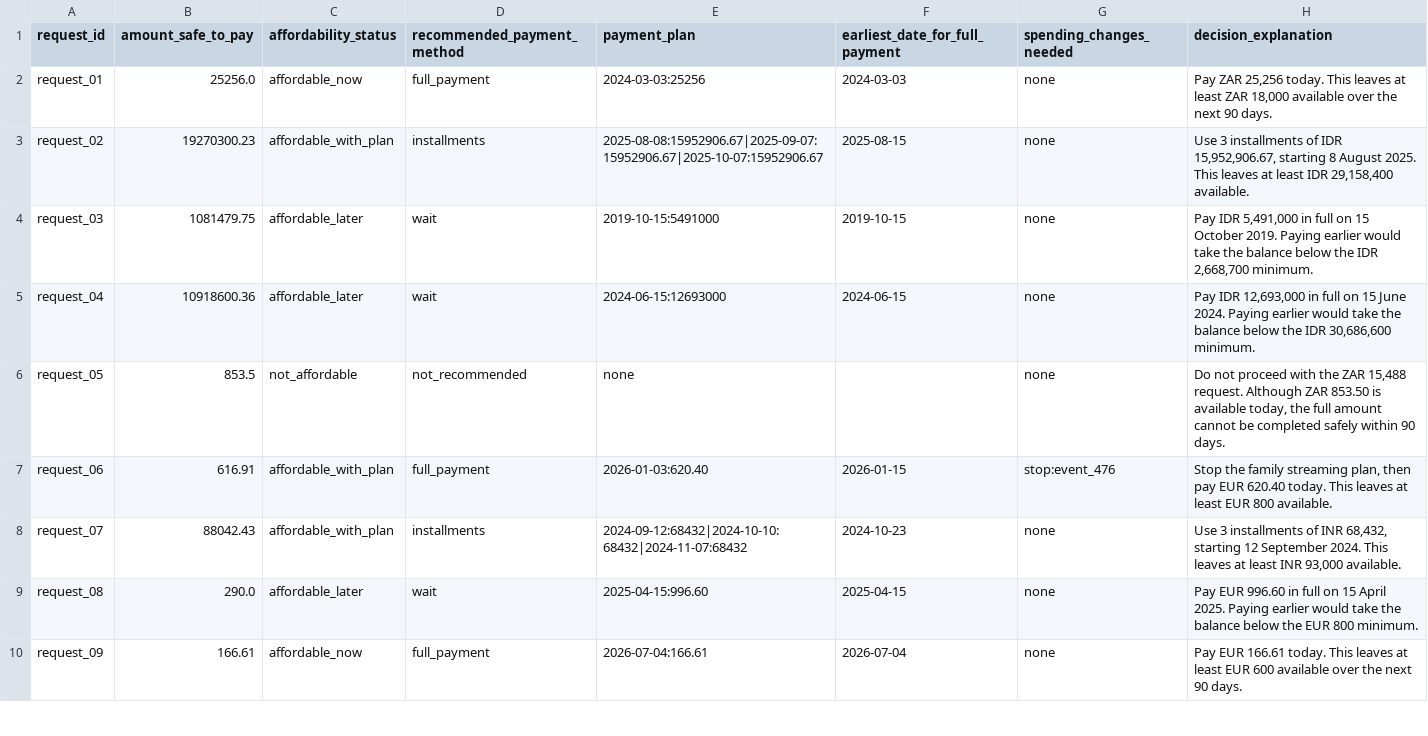
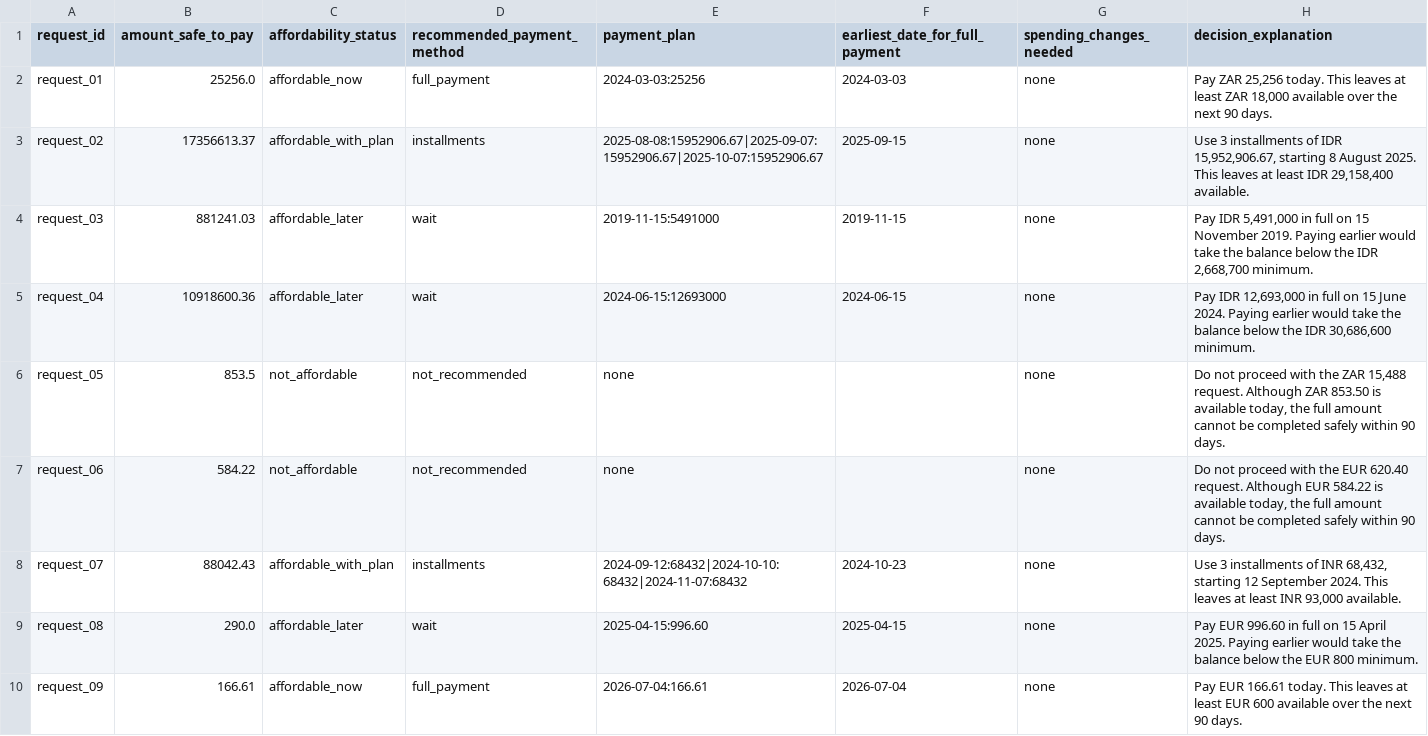
Before and after one commit to JaswanthG-10/HackerankOrchestra-buy-or-wait, a CSV file: sample_output.csv, drawn as a sheet; only a part is shown; the diff covers the shown part only.

```diff
--- a/sample_output.csv
+++ b/sample_output.csv
@@ -2,7 +2,7 @@ request_id,amount_safe_to_pay,affordability_status,recommended_payment_method,pa
 request_01,25256.0,affordable_now,full_payment,2024-03-03:25256,2024-03-03,none,"Pay ZAR 25,256 today. This leaves at least ZAR 18,000 available over the next 90 days."
-request_02,19270300.23,affordable_with_plan,installments,2025-08-08:15952906.67|2025-09-07:15952906.67|2025-10-07:15952906.67,2025-08-15,none,"Use 3 installments of IDR 15,952,906.67, starting 8 August 2025. This leaves at least IDR 29,158,400 available."
-request_03,1081479.75,affordable_later,wait,2019-10-15:5491000,2019-10-15,none,"Pay IDR 5,491,000 in full on 15 October 2019. Paying earlier would take the balance below the IDR 2,668,700 minimum."
+request_02,17356613.37,affordable_with_plan,installments,2025-08-08:15952906.67|2025-09-07:15952906.67|2025-10-07:15952906.67,2025-09-15,none,"Use 3 installments of IDR 15,952,906.67, starting 8 August 2025. This leaves at least IDR 29,158,400 available."
+request_03,881241.03,affordable_later,wait,2019-11-15:5491000,2019-11-15,none,"Pay IDR 5,491,000 in full on 15 November 2019. Paying earlier would take the balance below the IDR 2,668,700 minimum."
 request_04,10918600.36,affordable_later,wait,2024-06-15:12693000,2024-06-15,none,"Pay IDR 12,693,000 in full on 15 June 2024. Paying earlier would take the balance below the IDR 30,686,600 minimum."
 request_05,853.5,not_affordable,not_recommended,none,,none,"Do not proceed with the ZAR 15,488 request. Although ZAR 853.50 is available today, the full amount cannot be completed safely within 90 days."
-request_06,616.91,affordable_with_plan,full_payment,2026-01-03:620.40,2026-01-15,stop:event_476,"Stop the family streaming plan, then pay EUR 620.40 today. This leaves at least EUR 800 available."
+request_06,584.22,not_affordable,not_recommended,none,,none,"Do not proceed with the EUR 620.40 request. Although EUR 584.22 is available today, the full amount cannot be completed safely within 90 days."
 request_07,88042.43,affordable_with_plan,installments,2024-09-12:68432|2024-10-10:68432|2024-11-07:68432,2024-10-23,none,"Use 3 installments of INR 68,432, starting 12 September 2024. This leaves at least INR 93,000 available."
```
Also changed, not shown: 15 edited cells elsewhere in this file, 9 other files.
